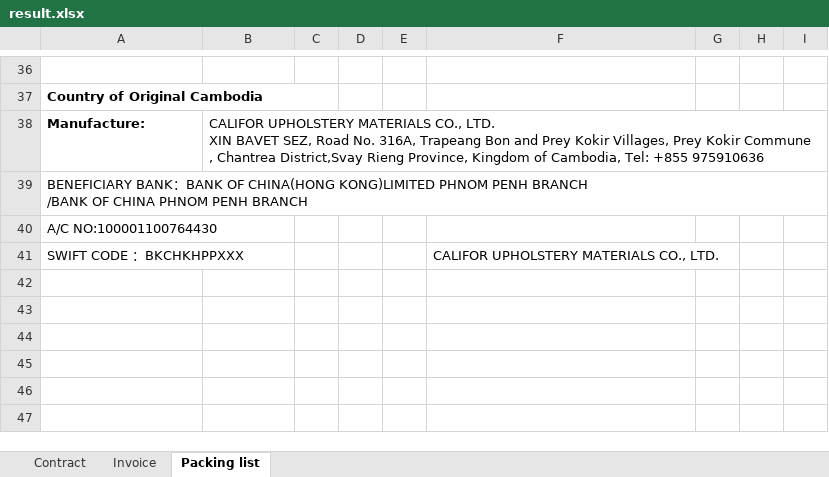
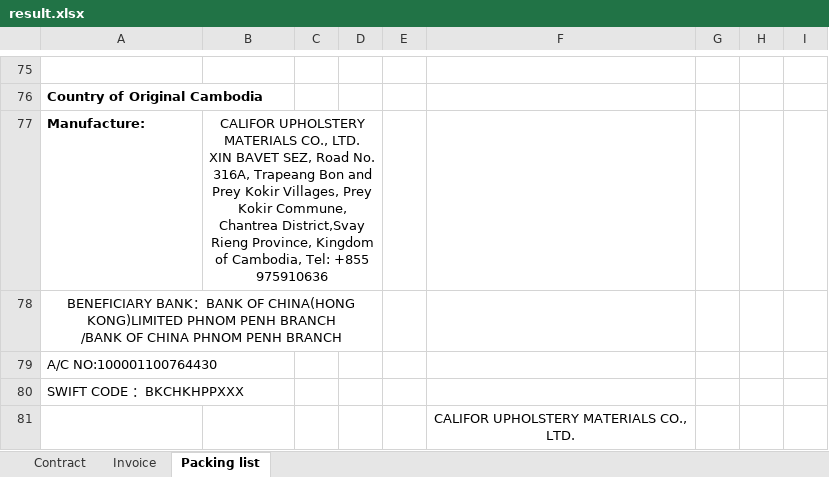
Before and after one commit to GiyoXD/automate-invoice, an Excel workbook: invoice_gen/result.xlsx, sheet Packing list, drawn as a sheet; only a part is shown, gaps mark what is left out; values as stored, in another font and other column widths than the file's, no borders; charts and pictures and conditional formats not drawn; removed rows and columns are numbered as before the commit, all else as after; ↵ is a line break in a cell; the diff covers the shown part only; the diff names each change by its address in the sheet, - before the commit and + after, or states it on an @@ line.

```diff
--- a/invoice_gen/result.xlsx (sheet Packing list)
+++ b/invoice_gen/result.xlsx (sheet Packing list)
-A37:C37 merged
-B77: …Prey Kokir Commune ↵ , Chantrea District,Svay…
+B77: …Prey Kokir Commune, Chantrea District,Svay…
-B77 alignment: left
+B77 alignment: center
-B38:I38 merged
+B77:D77 merged
-A78 alignment: left
+A78 alignment: center
-A39:I39 merged
+A78:D78 merged
-F80: CALIFOR UPHOLSTERY MATERIALS CO., LTD.
+F80: (empty)
+row 81:  |  |  |  |  | CALIFOR UPHOLSTERY MATERIALS CO., LTD.
```
Also changed, not shown: 53 added rows, 14 removed rows, 15 edited cells, cell formats and merged cells elsewhere in this sheet, sheet Contract, sheet Invoice, charts or pictures, 3 other files.
